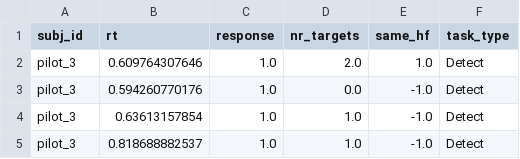
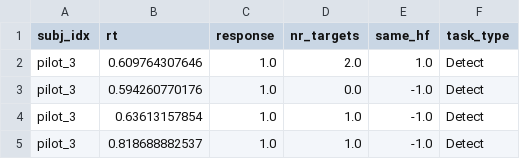
Before and after one commit to jpw3/et_mt_python, a CSV file: data/all_data.csv, drawn as a sheet; only a part is shown.

Commit message:
set up to fit the task type and simple effect number of targets DDMs. fitting independantly for each parameter to try and find whats important for that comparison. Once I check them out I'll need to confirm convergence and confirm the fit to the data

```diff
--- a/data/all_data.csv
+++ b/data/all_data.csv
@@ -1,2 +1,2 @@
-subj_id,rt,response,nr_targets,same_hf,task_type
+subj_idx,rt,response,nr_targets,same_hf,task_type
 pilot_3,0.609764307646,1.0,2.0,1.0,Detect
```
Also changed, not shown: data/hf_det_data.csv, data/hf_dis_data.csv, 7 other files.
